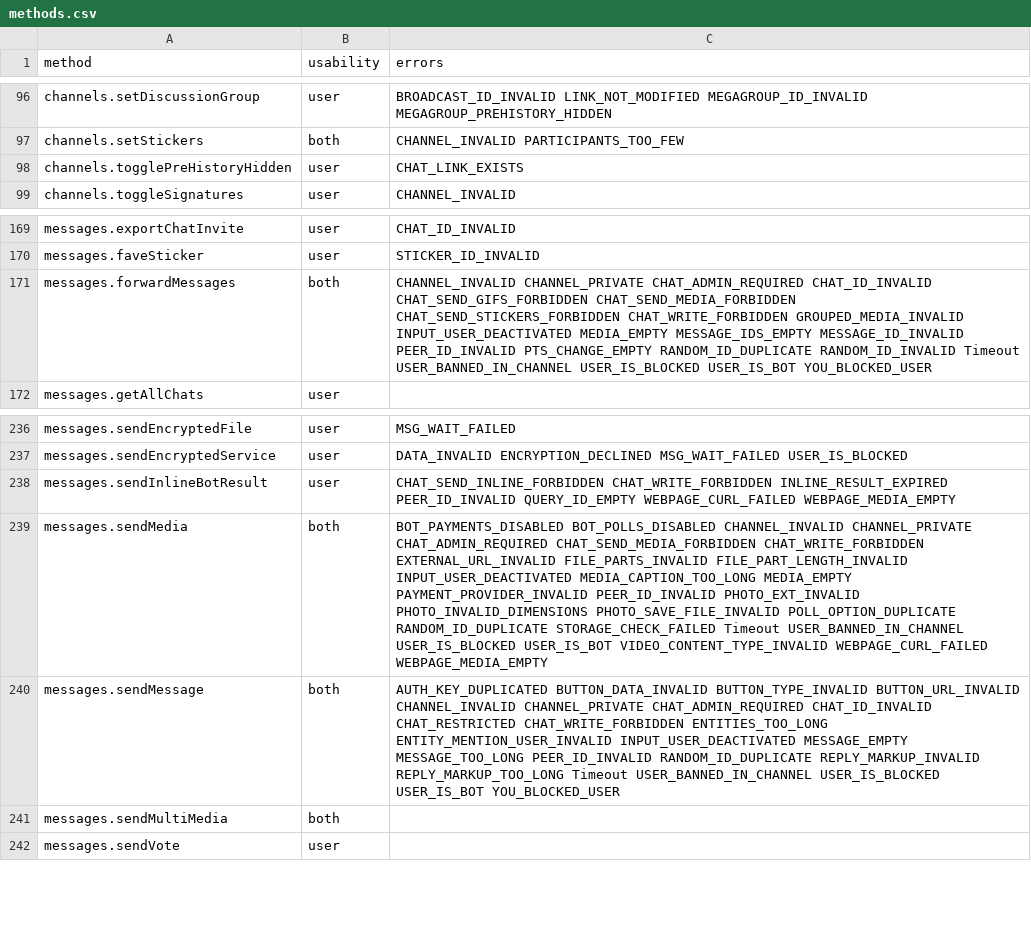
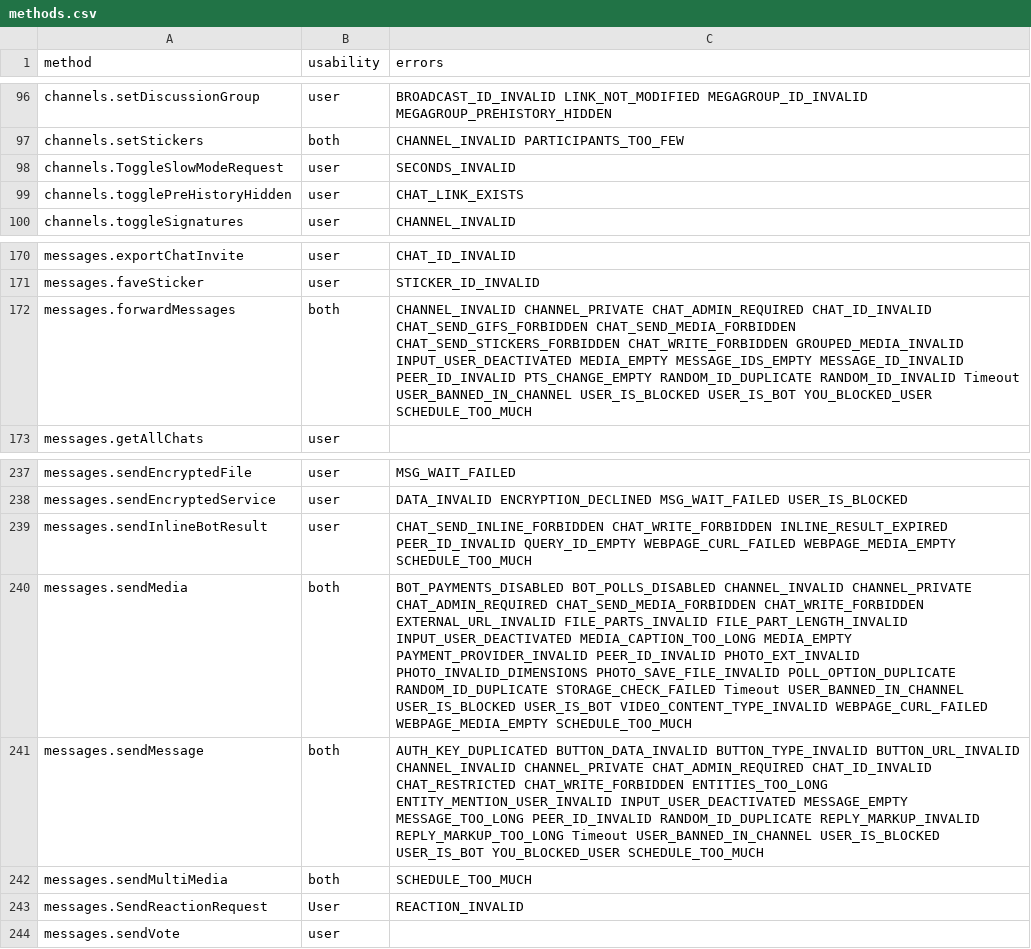
Before and after one commit to LonamiWebs/Telethon, a CSV file: telethon_generator/data/methods.csv, drawn as a sheet; only a part is shown, gaps mark what is left out; addresses are those after the commit; the diff names each change by its address in the sheet, - before the commit and + after, or states it on an @@ line.

Commit message:
Add new errors

```diff
--- a/telethon_generator/data/methods.csv
+++ b/telethon_generator/data/methods.csv
+row 98: channels.ToggleSlowModeRequest | user | SECONDS_INVALID
-C172 (errors): …USER_IS_BOT YOU_BLOCKED_USER
+C172 (errors): …USER_IS_BOT YOU_BLOCKED_USER SCHEDULE_TOO_MUCH
-C239 (errors): …WEBPAGE_CURL_FAILED WEBPAGE_MEDIA_EMPTY
+C239 (errors): …WEBPAGE_CURL_FAILED WEBPAGE_MEDIA_EMPTY SCHEDULE_TOO_MUCH
-C240 (errors): …WEBPAGE_CURL_FAILED WEBPAGE_MEDIA_EMPTY
+C240 (errors): …WEBPAGE_CURL_FAILED WEBPAGE_MEDIA_EMPTY SCHEDULE_TOO_MUCH
-C241 (errors): …USER_IS_BOT YOU_BLOCKED_USER
+C241 (errors): …USER_IS_BOT YOU_BLOCKED_USER SCHEDULE_TOO_MUCH
-C242 (errors): (empty)
+C242 (errors): SCHEDULE_TOO_MUCH
+row 243: messages.SendReactionRequest | User | REACTION_INVALID
```
